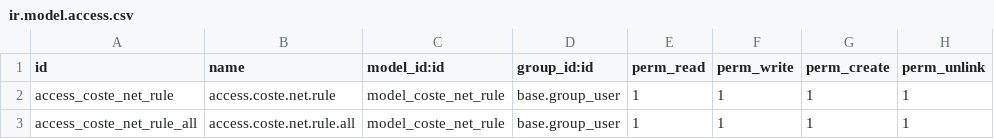
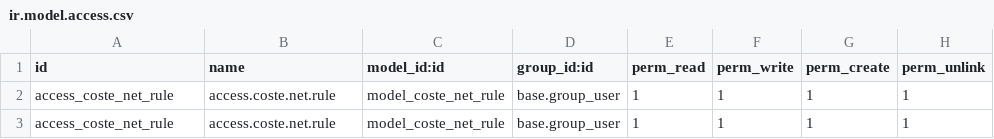
Before and after one commit to AlejandroCasalotti/Softwork, a CSV file: sw_coste_net_product/security/ir.model.access.csv, drawn as a sheet.

Commit message:
sw_coste_net_product

```diff
--- a/sw_coste_net_product/security/ir.model.access.csv
+++ b/sw_coste_net_product/security/ir.model.access.csv
@@ -2,2 +2,2 @@ id,name,model_id:id,group_id:id,perm_read,perm_write,perm_create,perm_unlink
 access_coste_net_rule,access.coste.net.rule,model_coste_net_rule,base.group_user,1,1,1,1
-access_coste_net_rule_all,access.coste.net.rule.all,model_coste_net_rule,base.group_user,1,1,1,1
+access_coste_net_rule,access.coste.net.rule,model_coste_net_rule,base.group_user,1,1,1,1
```
